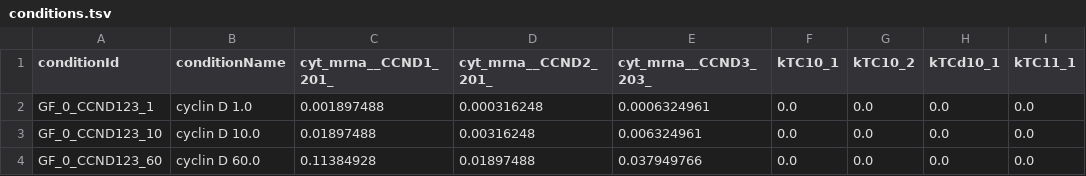
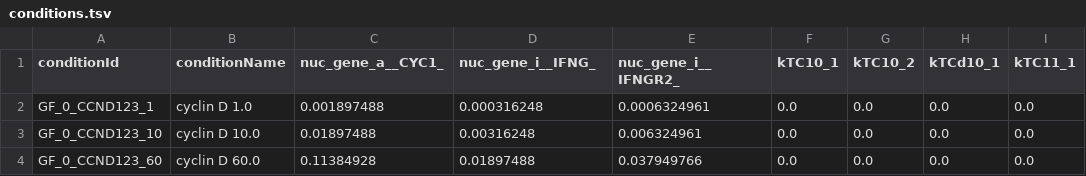
Before and after one commit to JonahRileyHuggins/SingleCell, a TSV file: benchmarks/cell_cycle/conditions.tsv, drawn as a sheet; only a part is shown; the diff names each change by its address in the sheet, - before the commit and + after, or states it on an @@ line.

```diff
--- a/benchmarks/cell_cycle/conditions.tsv
+++ b/benchmarks/cell_cycle/conditions.tsv
-C1: cyt_mrna__CCND1_201_
+C1: nuc_gene_a__CYC1_
-D1: cyt_mrna__CCND2_201_
+D1: nuc_gene_i__IFNG_
-E1: cyt_mrna__CCND3_203_
+E1: nuc_gene_i__IFNGR2_
```
Also changed, not shown: benchmarks/ERK-AKT-dose-response/conditions.tsv, benchmarks/TRAIL-percent-death/conditions.tsv, 9 other files.
